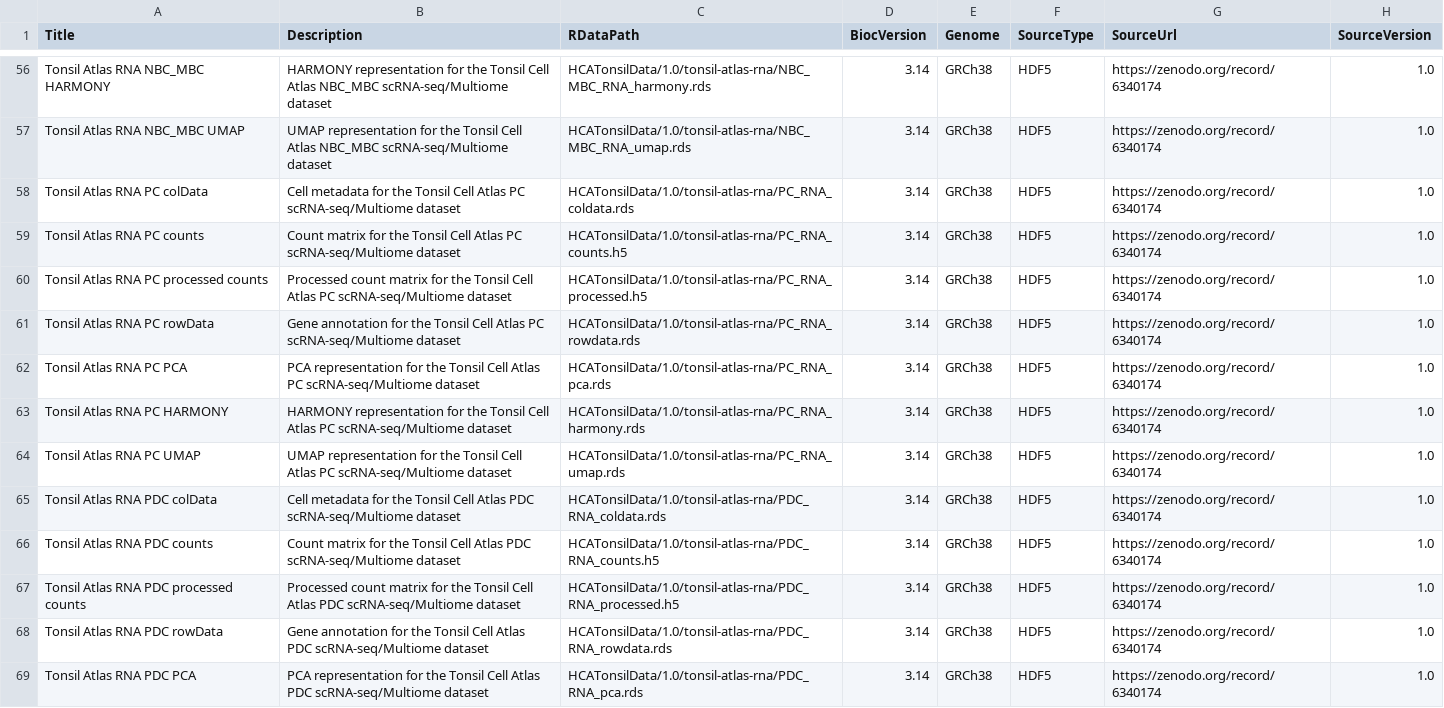
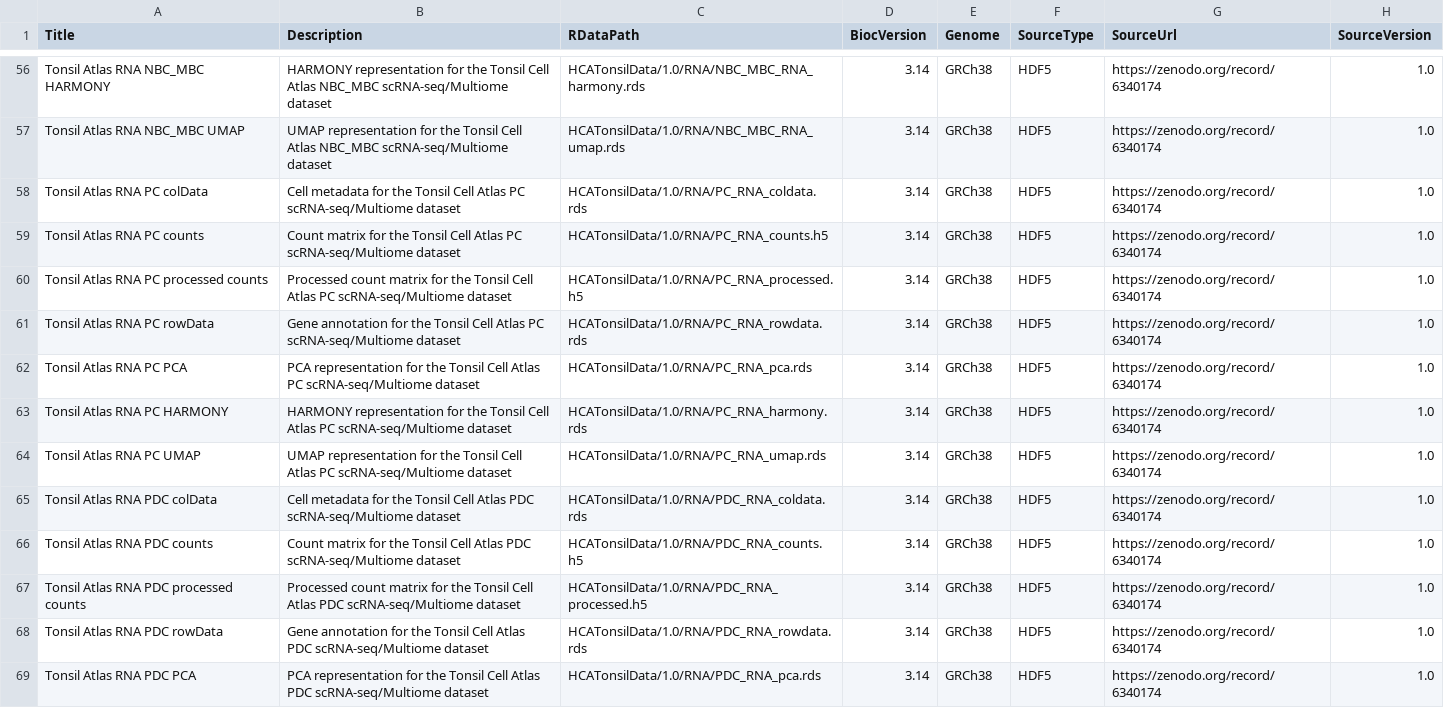
Before and after one commit to massonix/HCATonsilData, a CSV file: inst/extdata/metadata-tonsil-atlas-rna.csv, drawn as a sheet; only a part is shown, gaps mark what is left out; the diff covers the shown part only; the diff names each change by its address in the sheet, - before the commit and + after, or states it on an @@ line.

```diff
--- a/inst/extdata/metadata-tonsil-atlas-rna.csv
+++ b/inst/extdata/metadata-tonsil-atlas-rna.csv
-C56 (RDataPath): HCATonsilData/1.0/tonsil-atlas-rna/NBC_MBC_RNA_harmony.rds
+C56 (RDataPath): HCATonsilData/1.0/RNA/NBC_MBC_RNA_harmony.rds
-C57 (RDataPath): HCATonsilData/1.0/tonsil-atlas-rna/NBC_MBC_RNA_umap.rds
+C57 (RDataPath): HCATonsilData/1.0/RNA/NBC_MBC_RNA_umap.rds
-C58 (RDataPath): HCATonsilData/1.0/tonsil-atlas-rna/PC_RNA_coldata.rds
+C58 (RDataPath): HCATonsilData/1.0/RNA/PC_RNA_coldata.rds
-C59 (RDataPath): HCATonsilData/1.0/tonsil-atlas-rna/PC_RNA_counts.h5
+C59 (RDataPath): HCATonsilData/1.0/RNA/PC_RNA_counts.h5
-C60 (RDataPath): HCATonsilData/1.0/tonsil-atlas-rna/PC_RNA_processed.h5
+C60 (RDataPath): HCATonsilData/1.0/RNA/PC_RNA_processed.h5
-C61 (RDataPath): HCATonsilData/1.0/tonsil-atlas-rna/PC_RNA_rowdata.rds
+C61 (RDataPath): HCATonsilData/1.0/RNA/PC_RNA_rowdata.rds
-C62 (RDataPath): HCATonsilData/1.0/tonsil-atlas-rna/PC_RNA_pca.rds
+C62 (RDataPath): HCATonsilData/1.0/RNA/PC_RNA_pca.rds
-C63 (RDataPath): HCATonsilData/1.0/tonsil-atlas-rna/PC_RNA_harmony.rds
+C63 (RDataPath): HCATonsilData/1.0/RNA/PC_RNA_harmony.rds
-C64 (RDataPath): HCATonsilData/1.0/tonsil-atlas-rna/PC_RNA_umap.rds
+C64 (RDataPath): HCATonsilData/1.0/RNA/PC_RNA_umap.rds
-C65 (RDataPath): HCATonsilData/1.0/tonsil-atlas-rna/PDC_RNA_coldata.rds
+C65 (RDataPath): HCATonsilData/1.0/RNA/PDC_RNA_coldata.rds
-C66 (RDataPath): HCATonsilData/1.0/tonsil-atlas-rna/PDC_RNA_counts.h5
+C66 (RDataPath): HCATonsilData/1.0/RNA/PDC_RNA_counts.h5
-C67 (RDataPath): HCATonsilData/1.0/tonsil-atlas-rna/PDC_RNA_processed.h5
+C67 (RDataPath): HCATonsilData/1.0/RNA/PDC_RNA_processed.h5
-C68 (RDataPath): HCATonsilData/1.0/tonsil-atlas-rna/PDC_RNA_rowdata.rds
+C68 (RDataPath): HCATonsilData/1.0/RNA/PDC_RNA_rowdata.rds
-C69 (RDataPath): HCATonsilData/1.0/tonsil-atlas-rna/PDC_RNA_pca.rds
+C69 (RDataPath): HCATonsilData/1.0/RNA/PDC_RNA_pca.rds
```
Also changed, not shown: 84 edited cells elsewhere in this file, 4 other files.
